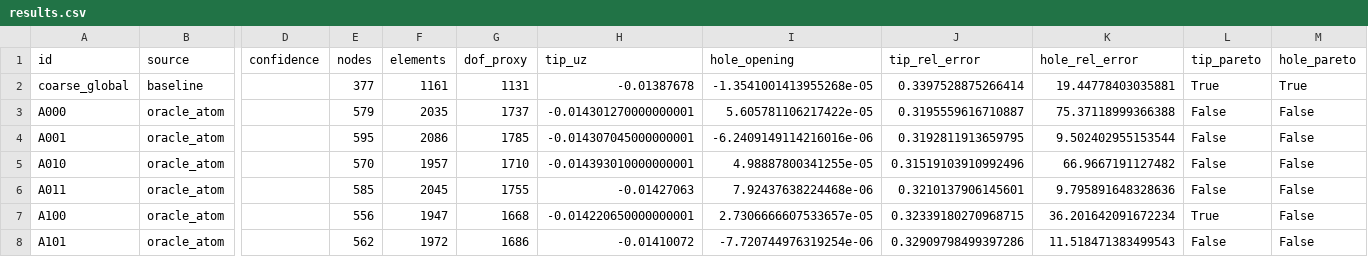
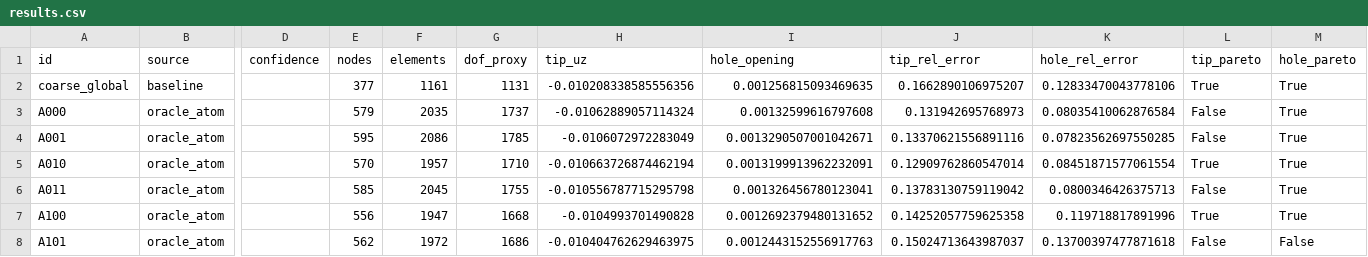
Before and after one commit to Hiram-test/demo-rl-calculix, a CSV file: experiments/action_support_3d/results/results.csv, drawn as a sheet; only a part is shown, gaps mark what is left out; the diff covers the shown part only; the diff names each change by its address in the sheet, - before the commit and + after, or states it on an @@ line.

```diff
--- a/experiments/action_support_3d/results/results.csv
+++ b/experiments/action_support_3d/results/results.csv
-H2 (tip_uz): -0.01387678
+H2 (tip_uz): -0.010208338585556356
-I2 (hole_opening): -1.3541001413955268e-05
+I2 (hole_opening): 0.001256815093469635
-J2 (tip_rel_error): 0.3397528875266414
+J2 (tip_rel_error): 0.1662890106975207
-K2 (hole_rel_error): 19.44778403035881
+K2 (hole_rel_error): 0.12833470043778106
-H3 (tip_uz): -0.014301270000000001
+H3 (tip_uz): -0.01062889057114324
-I3 (hole_opening): 5.605781106217422e-05
+I3 (hole_opening): 0.00132599616797608
-J3 (tip_rel_error): 0.3195559616710887
+J3 (tip_rel_error): 0.131942695768973
-K3 (hole_rel_error): 75.37118999366388
+K3 (hole_rel_error): 0.08035410062876584
-M3:M7 (hole_pareto): False
+M3:M7 (hole_pareto): True
-H4 (tip_uz): -0.014307045000000001
+H4 (tip_uz): -0.0106072972283049
-I4 (hole_opening): -6.2409149114216016e-06
+I4 (hole_opening): 0.0013290507001042671
-J4 (tip_rel_error): 0.3192811913659795
+J4 (tip_rel_error): 0.13370621556891116
-K4 (hole_rel_error): 9.502402955153544
+K4 (hole_rel_error): 0.07823562697550285
-H5 (tip_uz): -0.014393010000000001
+H5 (tip_uz): -0.010663726874462194
-I5 (hole_opening): 4.98887800341255e-05
+I5 (hole_opening): 0.0013199913962232091
-J5 (tip_rel_error): 0.31519103910992496
+J5 (tip_rel_error): 0.12909762860547014
-K5 (hole_rel_error): 66.9667191127482
+K5 (hole_rel_error): 0.08451871577061554
-L5 (tip_pareto): False
+L5 (tip_pareto): True
-H6 (tip_uz): -0.01427063
+H6 (tip_uz): -0.010556787715295798
-I6 (hole_opening): 7.92437638224468e-06
+I6 (hole_opening): 0.001326456780123041
-J6 (tip_rel_error): 0.3210137906145601
+J6 (tip_rel_error): 0.13783130759119042
-K6 (hole_rel_error): 9.795891648328636
+K6 (hole_rel_error): 0.0800346426375713
-H7 (tip_uz): -0.014220650000000001
+H7 (tip_uz): -0.0104993701490828
-I7 (hole_opening): 2.7306666607533657e-05
+I7 (hole_opening): 0.0012692379480131652
-J7 (tip_rel_error): 0.32339180270968715
+J7 (tip_rel_error): 0.14252057759625358
-K7 (hole_rel_error): 36.201642091672234
+K7 (hole_rel_error): 0.119718817891996
-H8 (tip_uz): -0.01410072
+H8 (tip_uz): -0.010404762629463975
-I8 (hole_opening): -7.720744976319254e-06
+I8 (hole_opening): 0.0012443152556917763
-J8 (tip_rel_error): 0.32909798499397286
+J8 (tip_rel_error): 0.15024713643987037
-K8 (hole_rel_error): 11.518471383499543
+K8 (hole_rel_error): 0.13700397477871618
```
Also changed, not shown: 73 edited cells elsewhere in this file, 3 other files.
